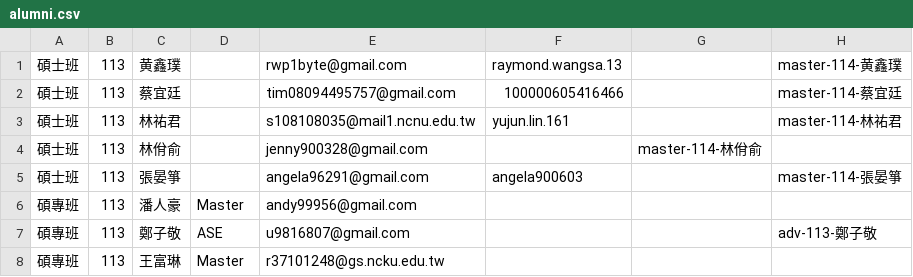
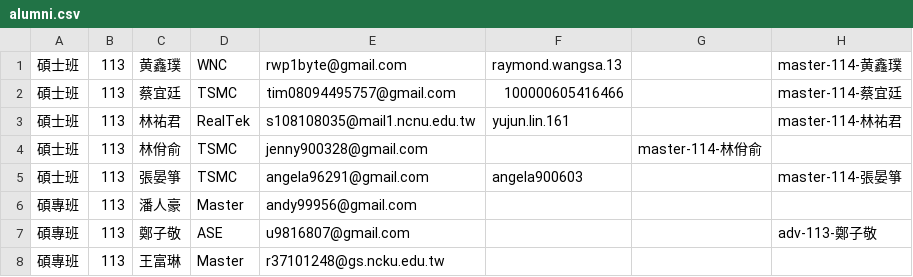
Before and after one commit to nckuwkdl/nckuwkdl.github.io, a CSV file: assets/data/alumni.csv, drawn as a sheet; only a part is shown.

Commit message:
Update alumni.csv

```diff
--- a/assets/data/alumni.csv
+++ b/assets/data/alumni.csv
@@ -1,6 +1,6 @@
-碩士班,113,黄鑫璞,,rwp1byte@gmail.com,raymond.wangsa.13,,master-114-黄鑫璞
-碩士班,113,蔡宜廷,,tim08094495757@gmail.com,100000605416466,,master-114-蔡宜廷
-碩士班,113,林祐君,,s108108035@mail1.ncnu.edu.tw,yujun.lin.161,,master-114-林祐君
-碩士班,113,林佾俞,,jenny900328@gmail.com,,master-114-林佾俞
-碩士班,113,張晏箏,,angela96291@gmail.com,angela900603,,master-114-張晏箏
+碩士班,113,黄鑫璞,WNC,rwp1byte@gmail.com,raymond.wangsa.13,,master-114-黄鑫璞
+碩士班,113,蔡宜廷,TSMC,tim08094495757@gmail.com,100000605416466,,master-114-蔡宜廷
+碩士班,113,林祐君,RealTek,s108108035@mail1.ncnu.edu.tw,yujun.lin.161,,master-114-林祐君
+碩士班,113,林佾俞,TSMC,jenny900328@gmail.com,,master-114-林佾俞
+碩士班,113,張晏箏,TSMC,angela96291@gmail.com,angela900603,,master-114-張晏箏
 碩專班,113,潘人豪,Master,andy99956@gmail.com,,,
```
